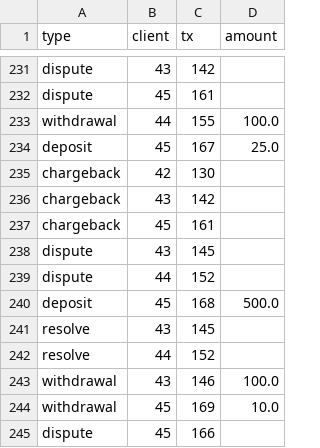
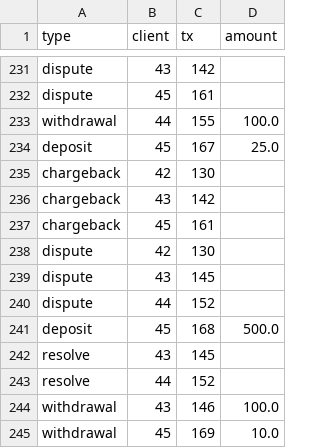
Before and after one commit to renatodinizc/transactions-engine, a CSV file: sample_transactions.csv, drawn as a sheet; only a part is shown, gaps mark what is left out; the shorter side is filled out with more unchanged rows.

```diff
--- a/sample_transactions.csv
+++ b/sample_transactions.csv
@@ -237,2 +237,3 @@ chargeback, 43, 142,
 chargeback, 45, 161,
+dispute, 42, 130,
 dispute, 43, 145,
```
Also changed, not shown: 9 other files.
